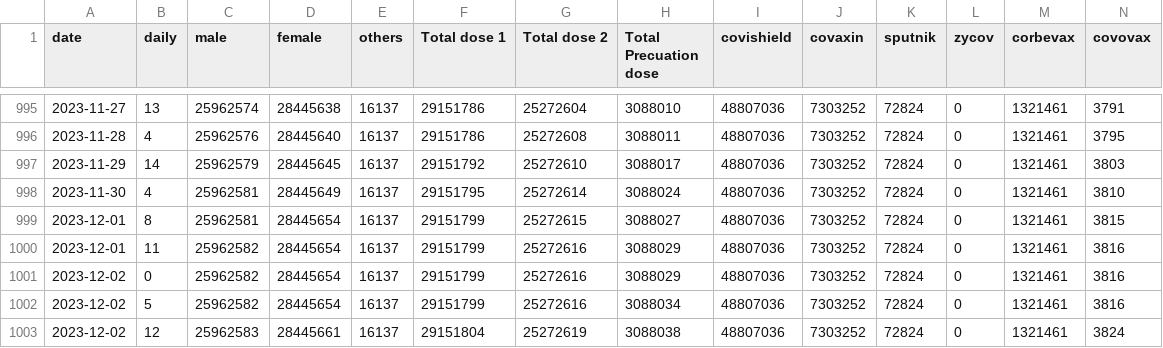
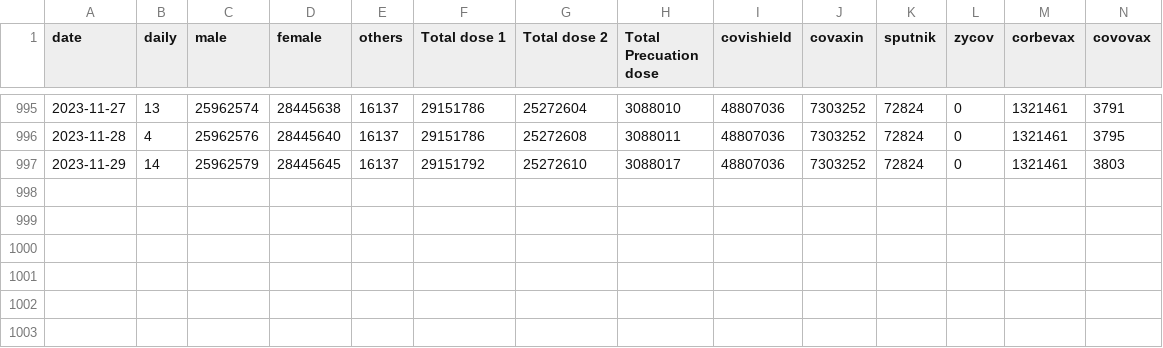
Before and after one commit to opendatakerala/Covid-Vaccination, a CSV file: vaccine_data/kerala.csv, drawn as a sheet; only a part is shown, gaps mark what is left out; rows hold the shown columns only; the diff names each change by its address in the sheet, - before the commit and + after, or states it on an @@ line.

Commit message:
Made some improvements to the code
- Removed update of today data.
- Keep last and drop duplicates according to date

```diff
--- a/vaccine_data/kerala.csv
+++ b/vaccine_data/kerala.csv
-row 998: 2023-11-30 | 4 | 25962581 | 28445649 | 16137 | 29151795 | 25272614 | 3088024 | 48807036 | 7303252 | 72824 | 0 | 1321461 | 3810
-row 999: 2023-12-01 | 8 | 25962581 | 28445654 | 16137 | 29151799 | 25272615 | 3088027 | 48807036 | 7303252 | 72824 | 0 | 1321461 | 3815
-row 1000: 2023-12-01 | 11 | 25962582 | 28445654 | 16137 | 29151799 | 25272616 | 3088029 | 48807036 | 7303252 | 72824 | 0 | 1321461 | 3816
-row 1001: 2023-12-02 | 0 | 25962582 | 28445654 | 16137 | 29151799 | 25272616 | 3088029 | 48807036 | 7303252 | 72824 | 0 | 1321461 | 3816
-row 1002: 2023-12-02 | 5 | 25962582 | 28445654 | 16137 | 29151799 | 25272616 | 3088034 | 48807036 | 7303252 | 72824 | 0 | 1321461 | 3816
-row 1003: 2023-12-02 | 12 | 25962583 | 28445661 | 16137 | 29151804 | 25272619 | 3088038 | 48807036 | 7303252 | 72824 | 0 | 1321461 | 3824
```
Also changed, not shown: vaccine_data/Ernakulam.csv, vaccine_data/Malappuram.csv, 14 other files.
